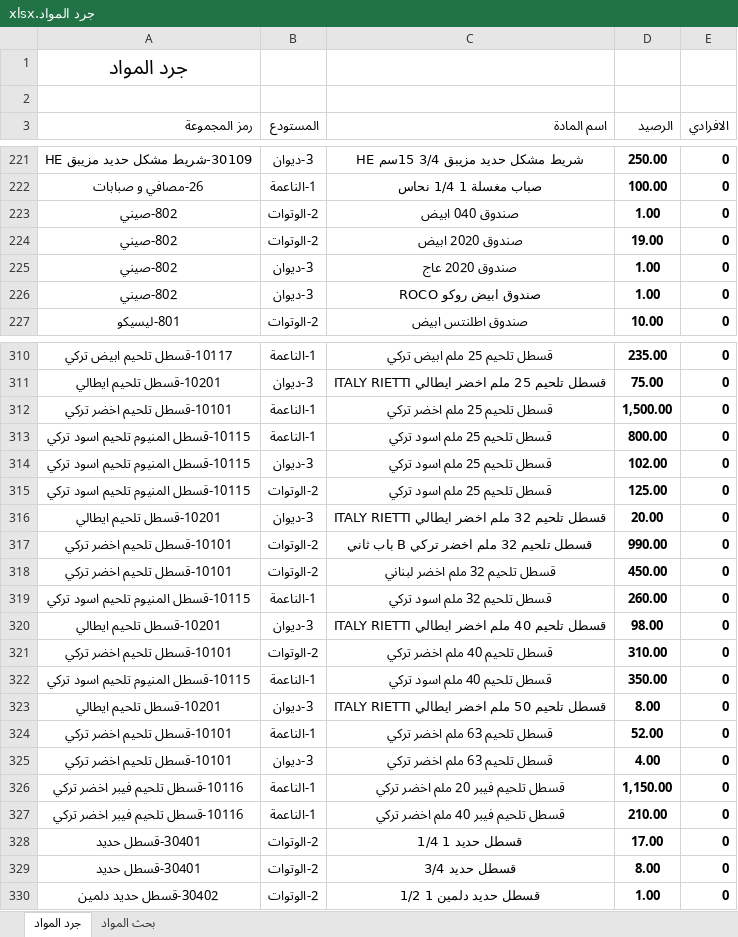
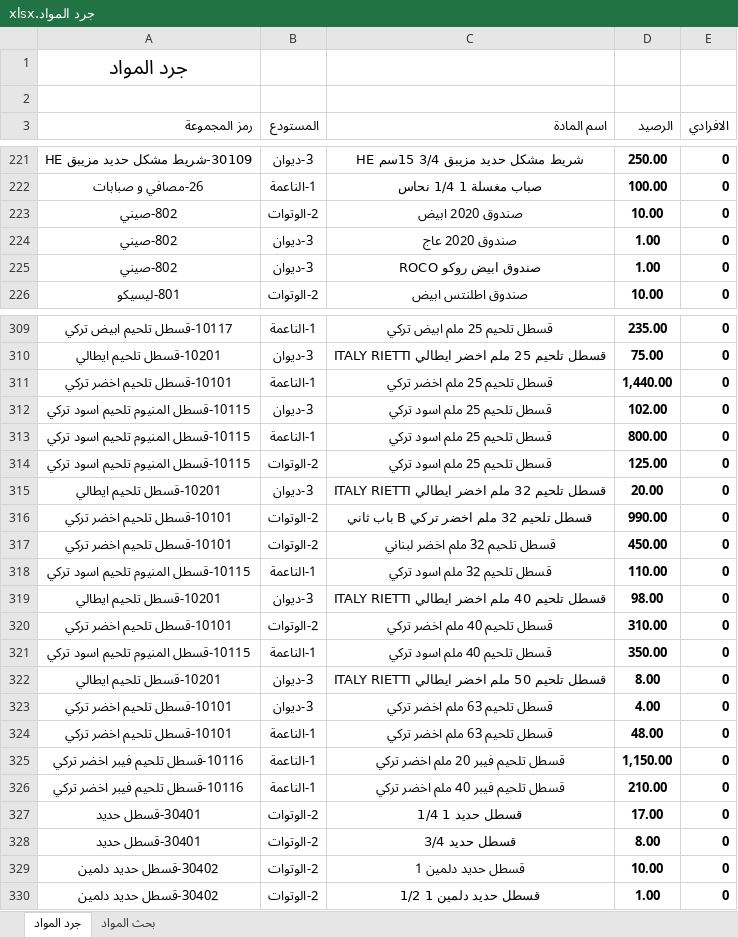
Before and after one commit to dabbousbasta/Dabbous-Al-Basta, an Excel workbook: جرد المواد.xlsx, sheet جرد المواد, drawn as a sheet; only a part is shown, gaps mark what is left out; values as stored, in another font and other column widths than the file's, no borders; removed rows and columns are numbered as before the commit, all else as after; the diff covers the shown part only; the diff names each change by its address in the sheet, - before the commit and + after, or states it on an @@ line.

Commit message:
Update inventory Excel file

```diff
--- a/جرد المواد.xlsx (sheet جرد المواد)
+++ b/جرد المواد.xlsx (sheet جرد المواد)
-row 223: 802-صيني | 2-الوتوات | صندوق 040 ابيض | 1.00 | 0
-D223 (الرصيد): 19.00
+D223 (الرصيد): 10.00
-D311 (الرصيد): 1,500.00
+D311 (الرصيد): 1,440.00
@@ row 314 moved to row 312: 10115-قسطل المنيوم تلحيم اسود تركي @@
-D318 (الرصيد): 260.00
+D318 (الرصيد): 110.00
-row 324: 10101-قسطل تلحيم اخضر تركي | 1-الناعمة | قسطل تلحيم 63 ملم اخضر تركي | 52.00 | 0
+row 324: 10101-قسطل تلحيم اخضر تركي | 1-الناعمة | قسطل تلحيم 63 ملم اخضر تركي | 48.00 | 0
+row 329: 30402-قسطل حديد دلمين | 2-الوتوات | قسطل حديد دلمين 1 | 10.00 | 0
```
Also changed, not shown: 2 added rows, 2 removed rows, 19 moved rows and 14 edited cells elsewhere in this sheet.
